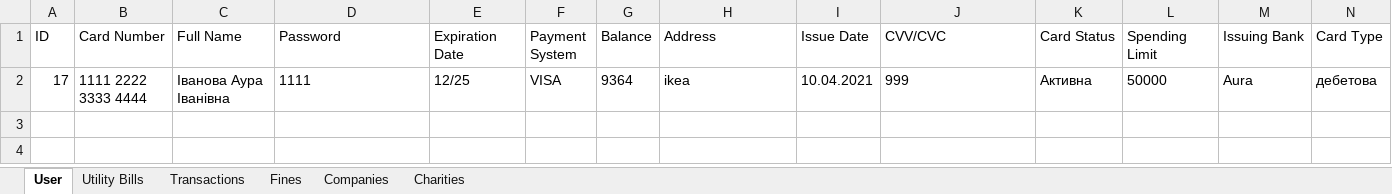
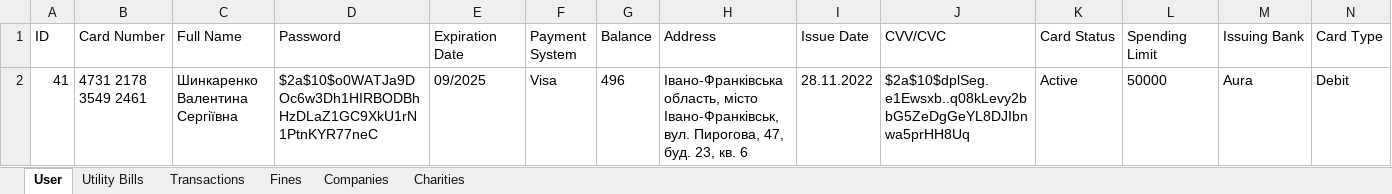
Before and after one commit to AntonySan/ATM-Winforms, an Excel workbook: Project Info/DataBase XLSX/daily report.xlsx, sheet User, drawn as a sheet; values as stored, in another font and other column widths than the file's, no borders; charts and pictures not drawn; removed rows and columns are numbered as before the commit, all else as after; the diff names each change by its address in the sheet, - before the commit and + after, or states it on an @@ line.

```diff
--- a/Project Info/DataBase XLSX/daily report.xlsx (sheet User)
+++ b/Project Info/DataBase XLSX/daily report.xlsx (sheet User)
-row 2: 17 | 1111 2222 3333 4444 | Іванова Аура Іванівна | 1111 | 12/25 | VISA | 9364 | ikea | 10.04.2021 | 999 | Активна | 50000 | Aura | дебетова
+row 2: 41 | 4731 2178 3549 2461 | Шинкаренко Валентина Сергіївна | $2a$10$o0WATJa9DOc6w3Dh1HIRBODBhHzDLaZ1GC9XkU1rN1PtnKYR77neC | 09/2025 | Visa | 496 | Івано-Франківська область, місто Івано-Франківськ, вул. Пирогова, 47, буд. 23, кв. 6 | 28.11.2022 | $2a$10$dplSeg.e1Ewsxb..q08kLevy2bbG5ZeDgGeYL8DJIbnwa5prHH8Uq | Active | 50000 | Aura | Debit
```
Also changed, not shown: sheet Charities, sheet Companies, sheet Transactions, sheet Fines, sheet Utility Bills, 20 other files.
